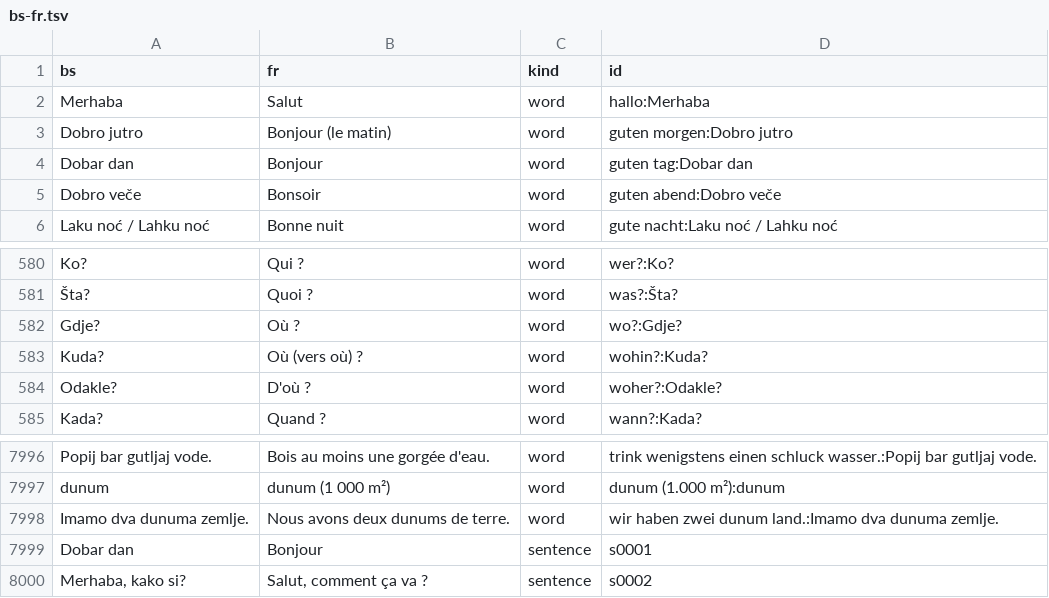
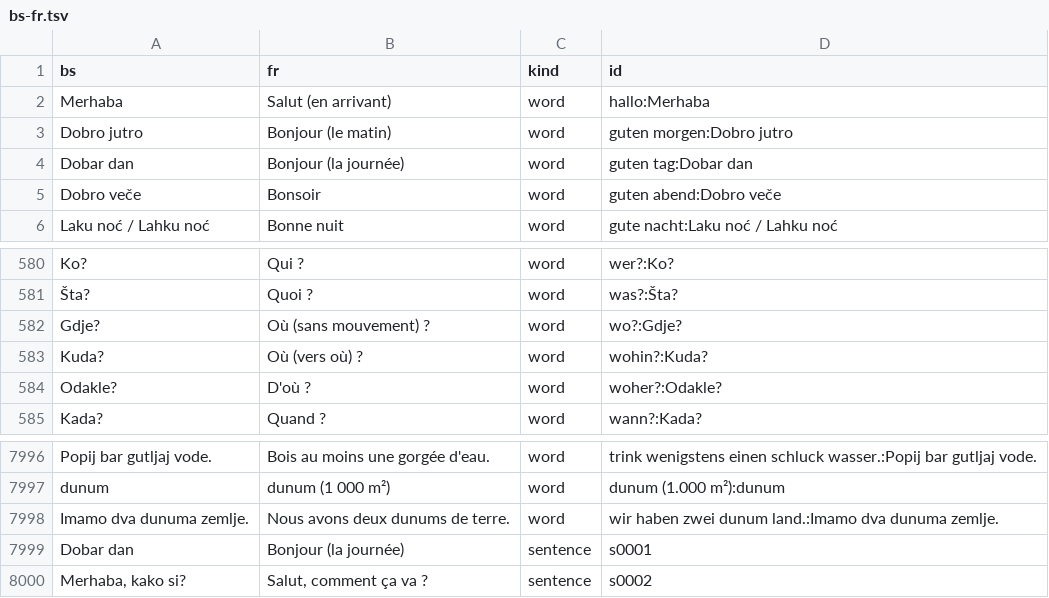
Before and after one commit to zmaj-lernapp/zmaj, a TSV file: data/parallel/bs-fr.tsv, drawn as a sheet; only a part is shown, gaps mark what is left out.

```diff
--- a/data/parallel/bs-fr.tsv
+++ b/data/parallel/bs-fr.tsv
@@ -1,5 +1,5 @@
 bs	fr	kind	id
-Merhaba	Salut	word	hallo:Merhaba
+Merhaba	Salut (en arrivant)	word	hallo:Merhaba
 Dobro jutro	Bonjour (le matin)	word	guten morgen:Dobro jutro
-Dobar dan	Bonjour	word	guten tag:Dobar dan
+Dobar dan	Bonjour (la journée)	word	guten tag:Dobar dan
 Dobro veče	Bonsoir	word	guten abend:Dobro veče
@@ -581,3 +581,3 @@ Ko?	Qui ?	word	wer?:Ko?
 Šta?	Quoi ?	word	was?:Šta?
-Gdje?	Où ?	word	wo?:Gdje?
+Gdje?	Où (sans mouvement) ?	word	wo?:Gdje?
 Kuda?	Où (vers où) ?	word	wohin?:Kuda?
@@ -7998,3 +7998,3 @@ dunum	dunum (1 000 m²)	word	dunum (1.000 m²):dunum
 Imamo dva dunuma zemlje.	Nous avons deux dunums de terre.	word	wir haben zwei dunum land.:Imamo dva dunuma zemlje.
-Dobar dan	Bonjour	sentence	s0001
+Dobar dan	Bonjour (la journée)	sentence	s0001
 Merhaba, kako si?	Salut, comment ça va ?	sentence	s0002
```
Also changed, not shown: data/anki/zmaj-bs-en.tsv, data/anki/zmaj-bs-fr.tsv, 24 other files.
